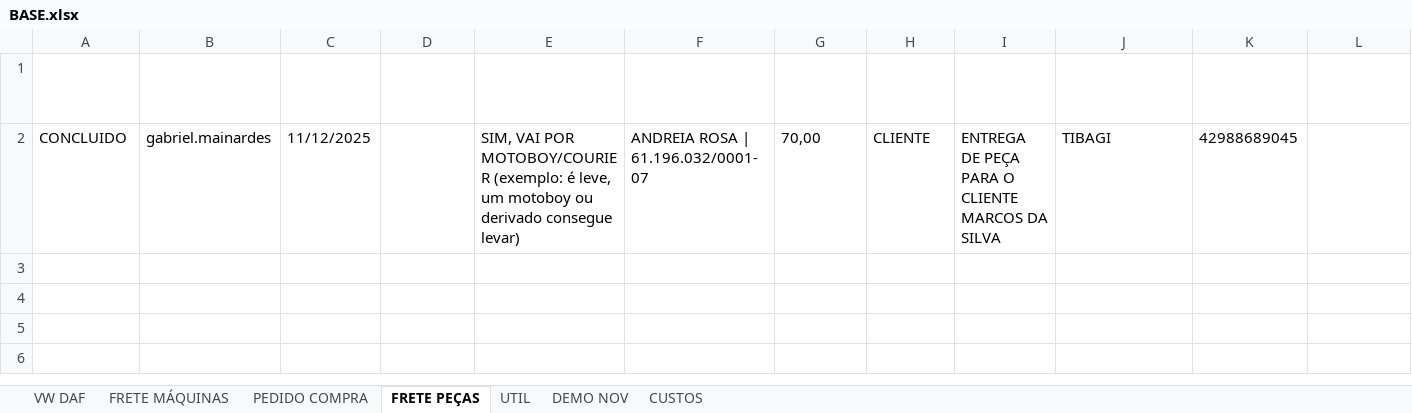
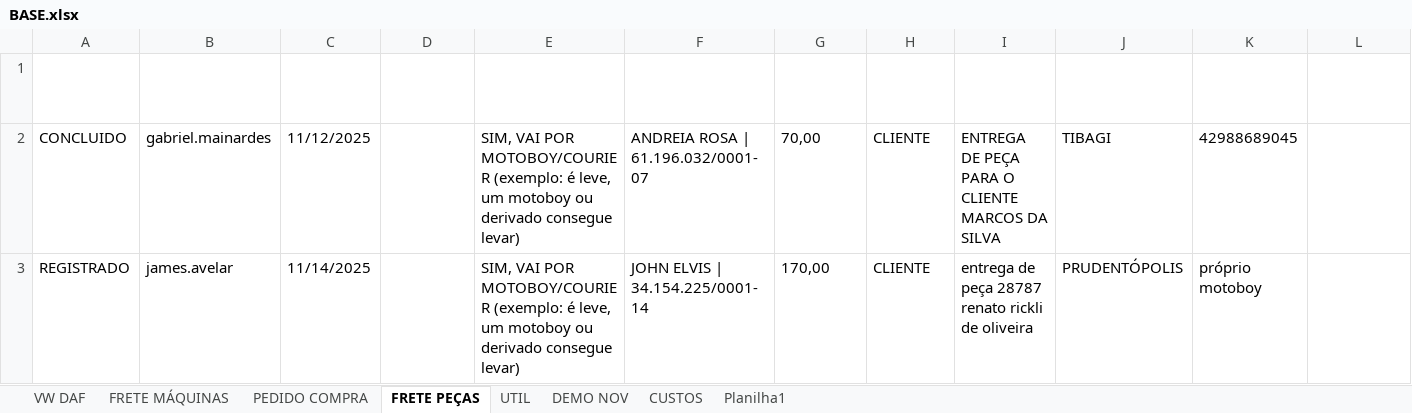
Before and after one commit to LOGMPA/LOG, an Excel workbook: public/data/BASE.xlsx, sheet FRETE PEÇAS, drawn as a sheet; only a part is shown; values as stored, in another font and other column widths than the file's, no borders; conditional formats and table styles not drawn; rows hold the shown columns only; the diff names each change by its address in the sheet, - before the commit and + after, or states it on an @@ line.

```diff
--- a/public/data/BASE.xlsx (sheet FRETE PEÇAS)
+++ b/public/data/BASE.xlsx (sheet FRETE PEÇAS)
+sheet tab: Planilha1
+row 3: REGISTRADO | james.avelar | 11/14/2025 |  | SIM, VAI POR MOTOBOY/COURIER (exemplo: é leve, um motoboy ou derivado consegue levar) | JOHN ELVIS | 34.154.225/0001-14 | 170,00 | CLIENTE | entrega de peça 28787 renato rickli de oliveira | PRUDENTÓPOLIS | próprio motoboy
```
Also changed, not shown: sheet PEDIDO COMPRA, sheet CUSTOS, sheet FRETE MÁQUINAS, charts or pictures.
